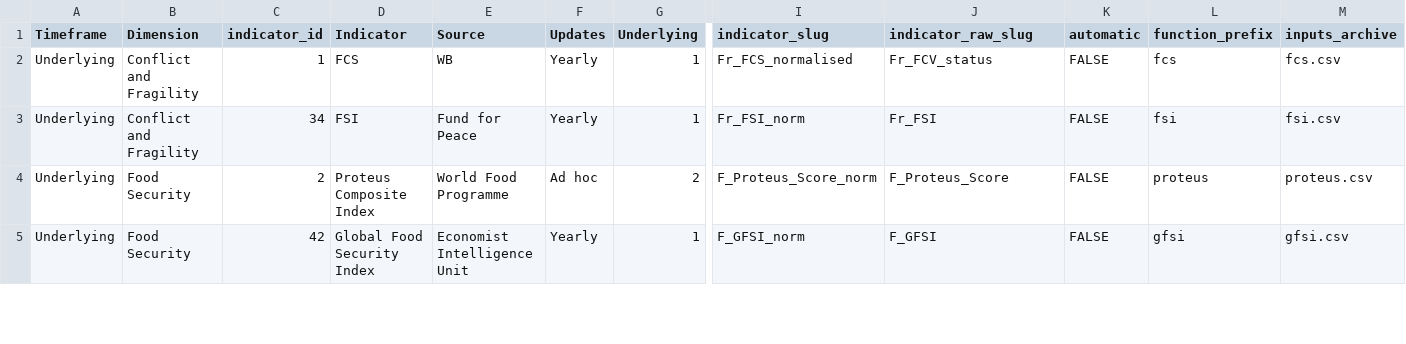
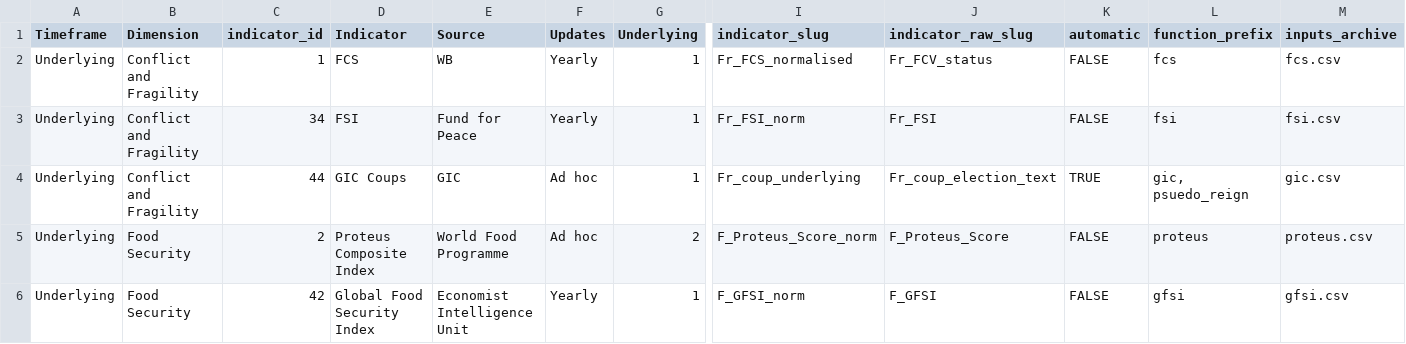
Before and after one commit to compoundrisk/monitor, a CSV file: src/indicators-list.csv, drawn as a sheet; only a part is shown, gaps mark what is left out; rows hold the shown columns only; the diff names each change by its address in the sheet, - before the commit and + after, or states it on an @@ line.

Commit message:
Include coups in underlying fragility: 7 for successful coup, 5 for failed

```diff
--- a/src/indicators-list.csv
+++ b/src/indicators-list.csv
+row 4: Underlying | Conflict and Fragility | 44 | GIC Coups | GIC | Ad hoc | 1 | Fr_coup_underlying | Fr_coup_election_text | TRUE | gic, psuedo_reign | gic.csv
```
Also changed, not shown: 1 other file.
